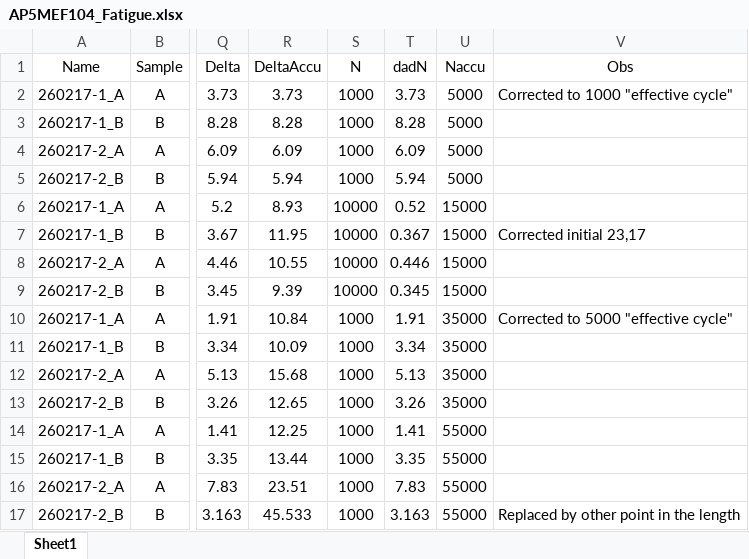
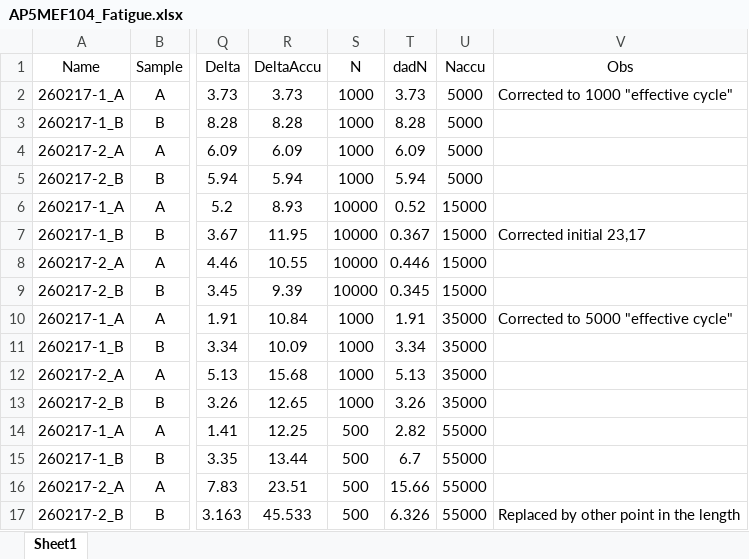
Before and after one commit to pandamec/Rini, an Excel workbook: development/02 fatigue delamination/AP5MEF104_Fatigue.xlsx, sheet Sheet1, drawn as a sheet; only a part is shown, gaps mark what is left out; values as stored, in another font and other column widths than the file's, no borders; the diff names each change by its address in the sheet, - before the commit and + after, or states it on an @@ line.

```diff
--- a/development/02 fatigue delamination/AP5MEF104_Fatigue.xlsx (sheet Sheet1)
+++ b/development/02 fatigue delamination/AP5MEF104_Fatigue.xlsx (sheet Sheet1)
-S14:S17 (N): 1000
+S14:S17 (N): 500
-T14 (dadN): 1.41
+T14 (dadN): 2.82
-T15 (dadN): 3.35
+T15 (dadN): 6.7
-T16 (dadN): 7.83
+T16 (dadN): 15.66
-T17 (dadN): 3.163
+T17 (dadN): 6.326
```
Also changed, not shown: 11 other files.
